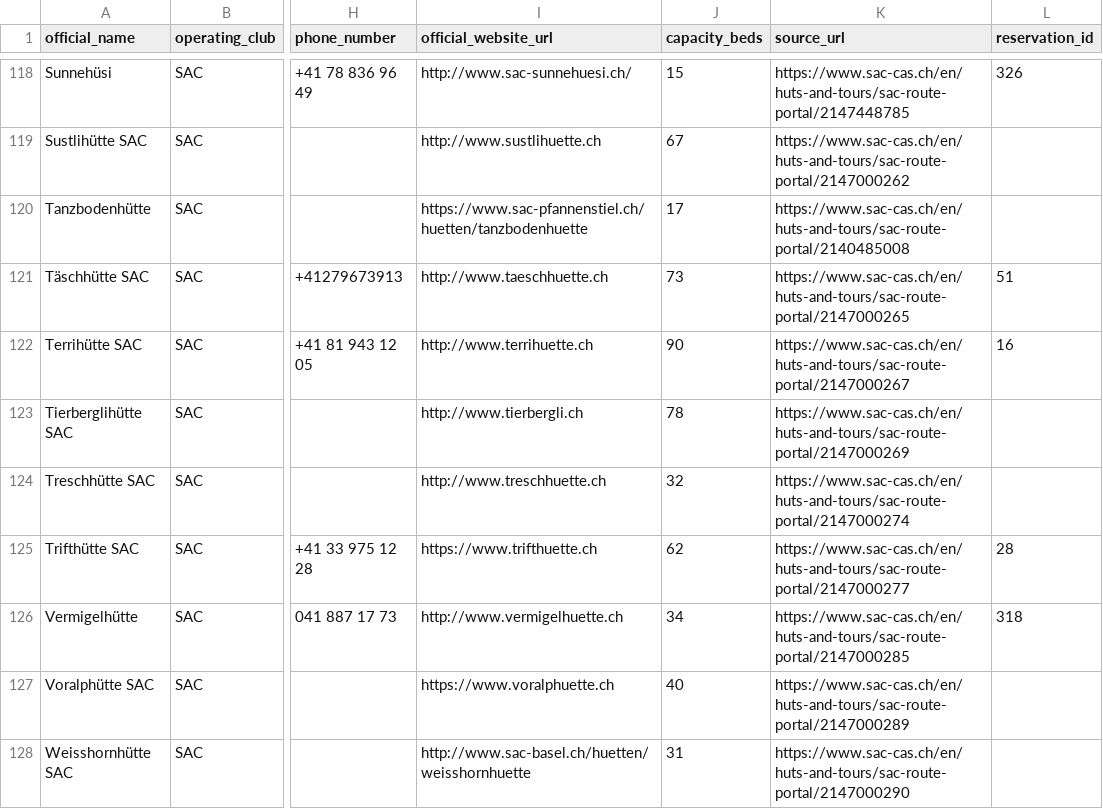
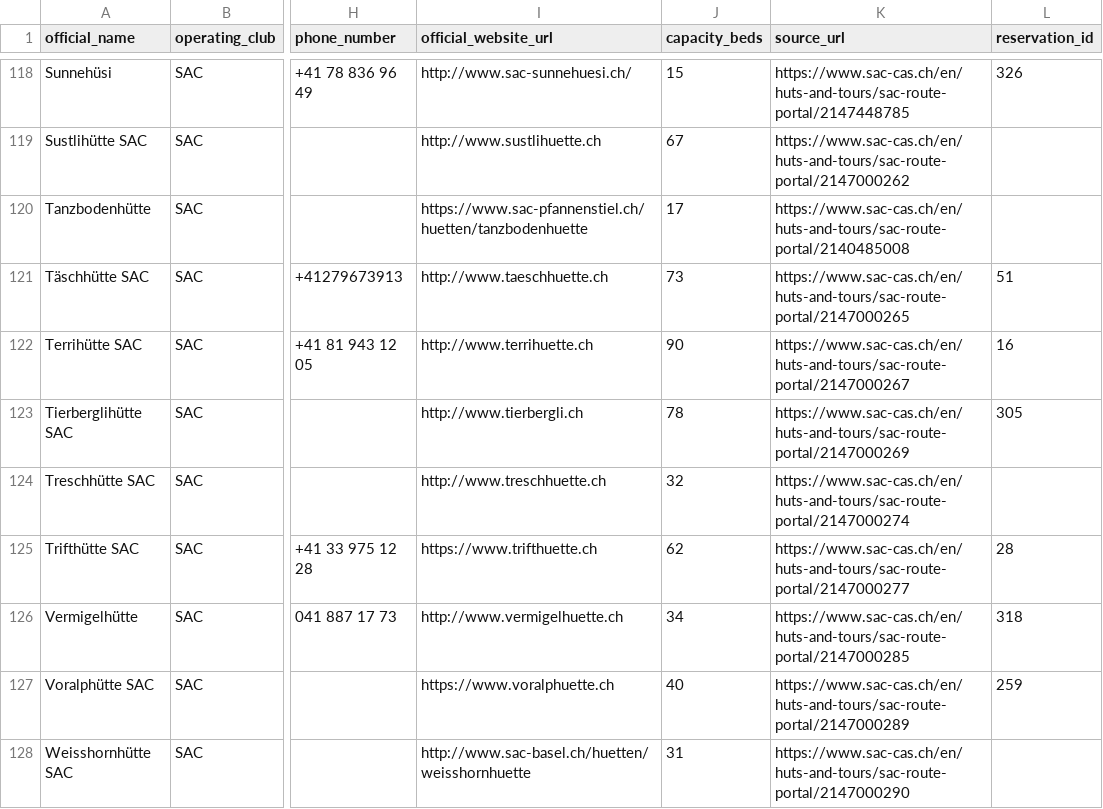
Before and after one commit to severin-kacianka/alpine_hut, a CSV file: data/alpine_huts_full.csv, drawn as a sheet; only a part is shown, gaps mark what is left out; the diff covers the shown part only; the diff names each change by its address in the sheet, - before the commit and + after, or states it on an @@ line.

```diff
--- a/data/alpine_huts_full.csv
+++ b/data/alpine_huts_full.csv
-L123 (reservation_id): (empty)
+L123 (reservation_id): 305
-L127 (reservation_id): (empty)
+L127 (reservation_id): 259
```
Also changed, not shown: 2 removed rows and 60 edited cells elsewhere in this file, 2 other files.
